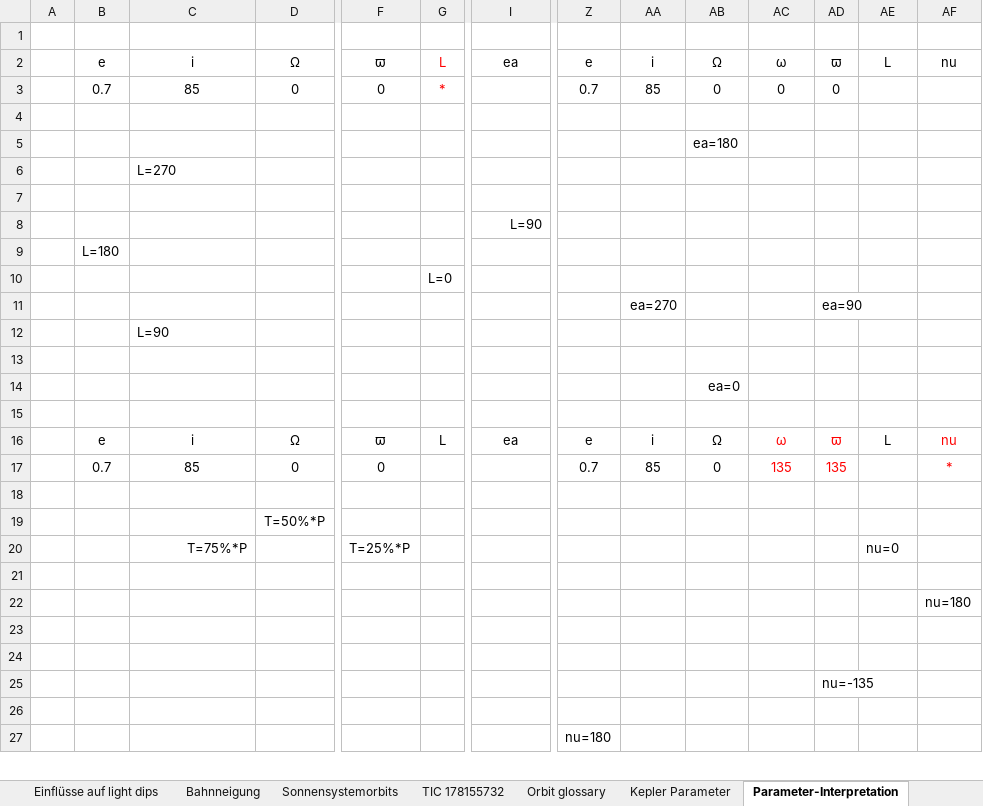
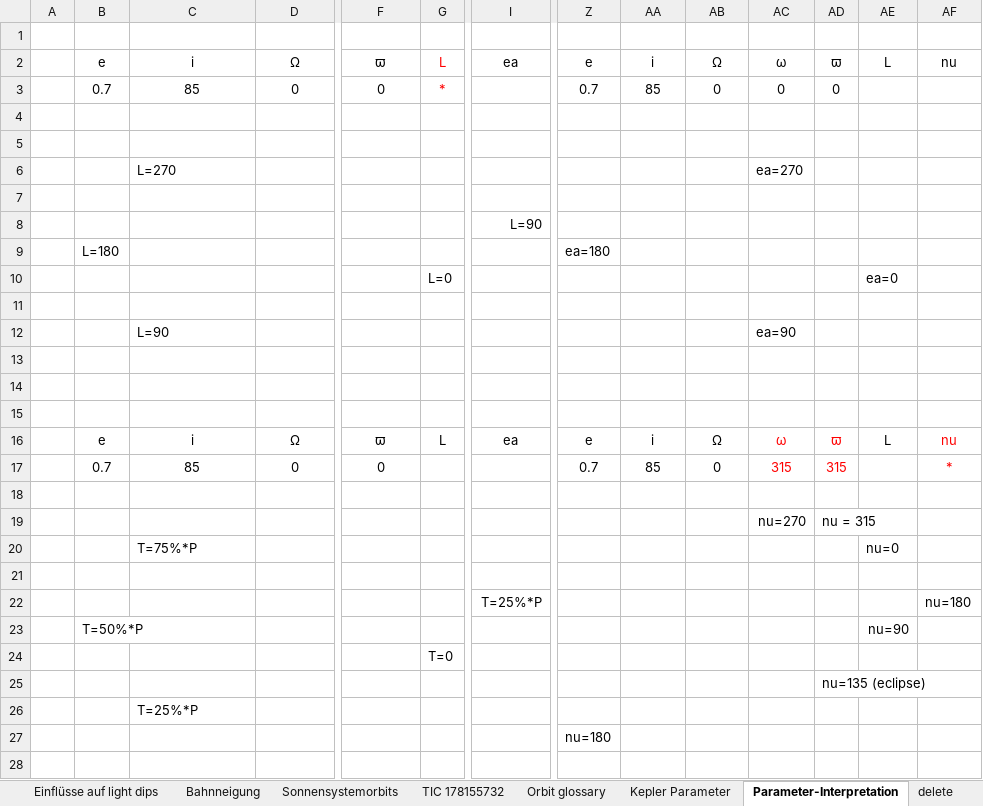
Before and after one commit to lichtgestalter/curvesimulator, an Excel workbook: research/Astrophysics_Personal_Glossary_Notebook.xlsx, sheet Parameter-Interpretation, drawn as a sheet; only a part is shown, gaps mark what is left out; values as stored, in another font and other column widths than the file's, no borders; charts and pictures not drawn; removed rows and columns are numbered as before the commit, all else as after; rows hold the shown columns only; the diff covers the shown part only; the diff names each change by its address in the sheet, - before the commit and + after, or states it on an @@ line.

```diff
--- a/research/Astrophysics_Personal_Glossary_Notebook.xlsx (sheet Parameter-Interpretation)
+++ b/research/Astrophysics_Personal_Glossary_Notebook.xlsx (sheet Parameter-Interpretation)
+sheet tab: delete
-row 5:  |  |  |  |  |  |  |  |  | ea=180
-row 6:  |  | L=270
-row 8:  |  |  |  |  |  | L=90
-row 9:  | L=180
-row 10:  |  |  |  |  | L=0
-row 11:  |  |  |  |  |  |  |  | ea=270 |  |  | ea=90
-row 12:  |  | L=90
+row 6:  |  | L=270 |  |  |  |  |  |  |  | ea=270
+row 8:  |  |  |  |  |  | L=90
+row 9:  | L=180 |  |  |  |  |  | ea=180
+row 10:  |  |  |  |  | L=0 |  |  |  |  |  |  | ea=0
-row 11:  |  |  |  |  |  |  |  |  | ea=0
+row 11: (empty)
+row 12:  |  | L=90 |  |  |  |  |  |  |  | ea=90
+row 13: (empty)
+row 14: (empty)
-AC17: 135
+AC17: 315
-AD17: 135
+AD17: 315
-row 19:  |  |  | T=50%*P
+row 19:  |  |  |  |  |  |  |  |  |  | nu=270 | nu = 315
-C20 alignment: right
+C20 alignment: left
-F20: T=25%*P
+F20: (empty)
-row 22:  |  |  |  |  |  |  |  |  |  |  |  |  | nu=180
+row 22:  |  |  |  |  |  | T=25%*P |  |  |  |  |  |  | nu=180
+row 23:  | T=50%*P |  |  |  |  |  |  |  |  |  |  | nu=90
+row 24:  |  |  |  |  | T=0
+row 25:  |  |  |  |  |  |  |  |  |  |  | nu=135 (eclipse)
+row 26:  |  | T=25%*P
-row 24: (empty)
-row 25:  |  |  |  |  |  |  |  |  |  |  | nu=-135
-row 26: (empty)
```
Also changed, not shown: 9 added rows and 1 removed row elsewhere in this sheet, charts or pictures, 2 other files.
